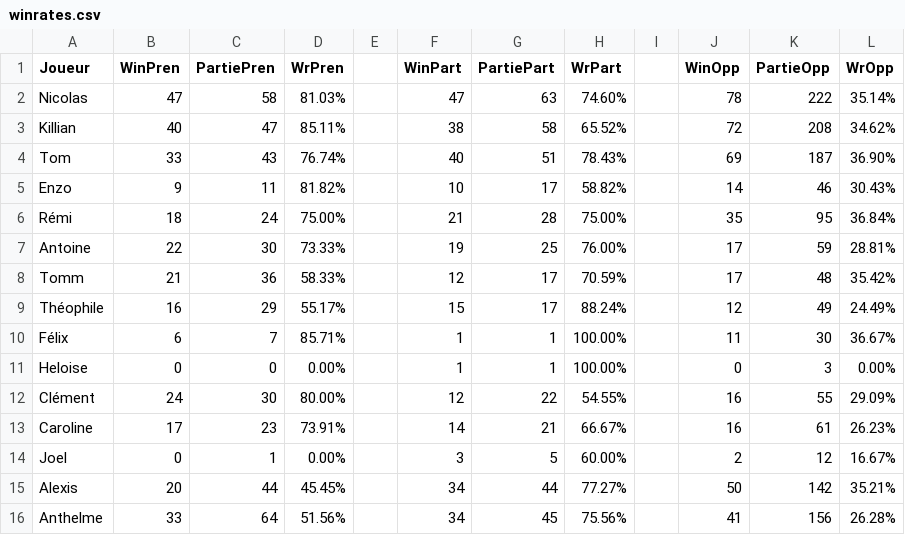
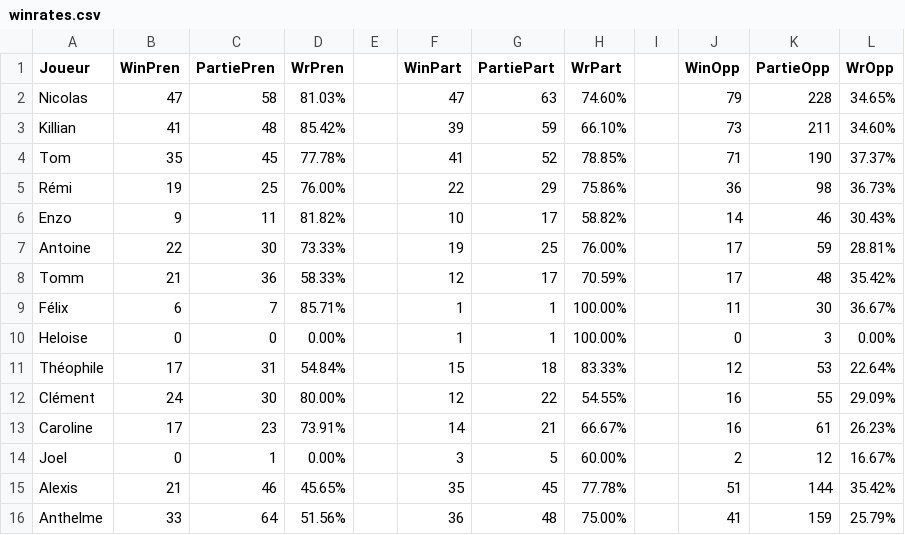
Before and after one commit to Nicolas62x/TarotCalculator, a CSV file: output/winrates.csv, drawn as a sheet.

```diff
--- a/output/winrates.csv
+++ b/output/winrates.csv
@@ -1,12 +1,12 @@
 Joueur;WinPren;PartiePren;WrPren;;WinPart;PartiePart;WrPart;;WinOpp;PartieOpp;WrOpp
-Nicolas;47;58;81.03%;;47;63;74.60%;;78;222;35.14%
-Killian;40;47;85.11%;;38;58;65.52%;;72;208;34.62%
-Tom;33;43;76.74%;;40;51;78.43%;;69;187;36.90%
+Nicolas;47;58;81.03%;;47;63;74.60%;;79;228;34.65%
+Killian;41;48;85.42%;;39;59;66.10%;;73;211;34.60%
+Tom;35;45;77.78%;;41;52;78.85%;;71;190;37.37%
+Rémi;19;25;76.00%;;22;29;75.86%;;36;98;36.73%
 Enzo;9;11;81.82%;;10;17;58.82%;;14;46;30.43%
-Rémi;18;24;75.00%;;21;28;75.00%;;35;95;36.84%
 Antoine;22;30;73.33%;;19;25;76.00%;;17;59;28.81%
 Tomm;21;36;58.33%;;12;17;70.59%;;17;48;35.42%
-Théophile;16;29;55.17%;;15;17;88.24%;;12;49;24.49%
 Félix;6;7;85.71%;;1;1;100.00%;;11;30;36.67%
 Heloise;0;0;0.00%;;1;1;100.00%;;0;3;0.00%
+Théophile;17;31;54.84%;;15;18;83.33%;;12;53;22.64%
 Clément;24;30;80.00%;;12;22;54.55%;;16;55;29.09%
@@ -14,3 +14,3 @@ Caroline;17;23;73.91%;;14;21;66.67%;;16;61;26.23%
 Joel;0;1;0.00%;;3;5;60.00%;;2;12;16.67%
-Alexis;20;44;45.45%;;34;44;77.27%;;50;142;35.21%
-Anthelme;33;64;51.56%;;34;45;75.56%;;41;156;26.28%
+Alexis;21;46;45.65%;;35;45;77.78%;;51;144;35.42%
+Anthelme;33;64;51.56%;;36;48;75.00%;;41;159;25.79%
```
Also changed, not shown: TarotGG.csv, output/history.csv, 2 other files.
